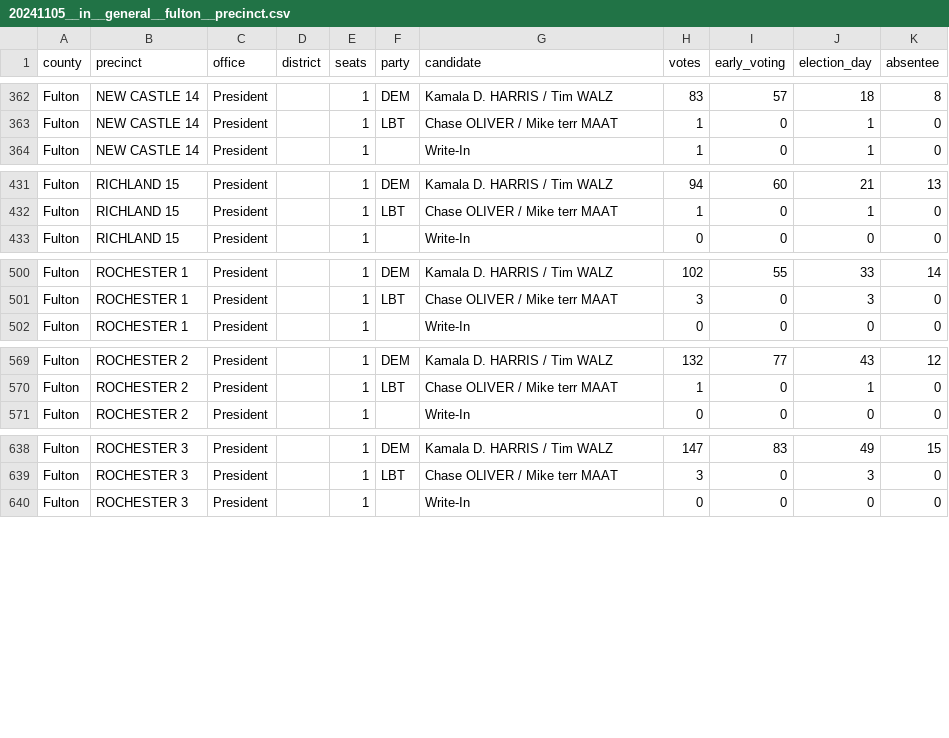
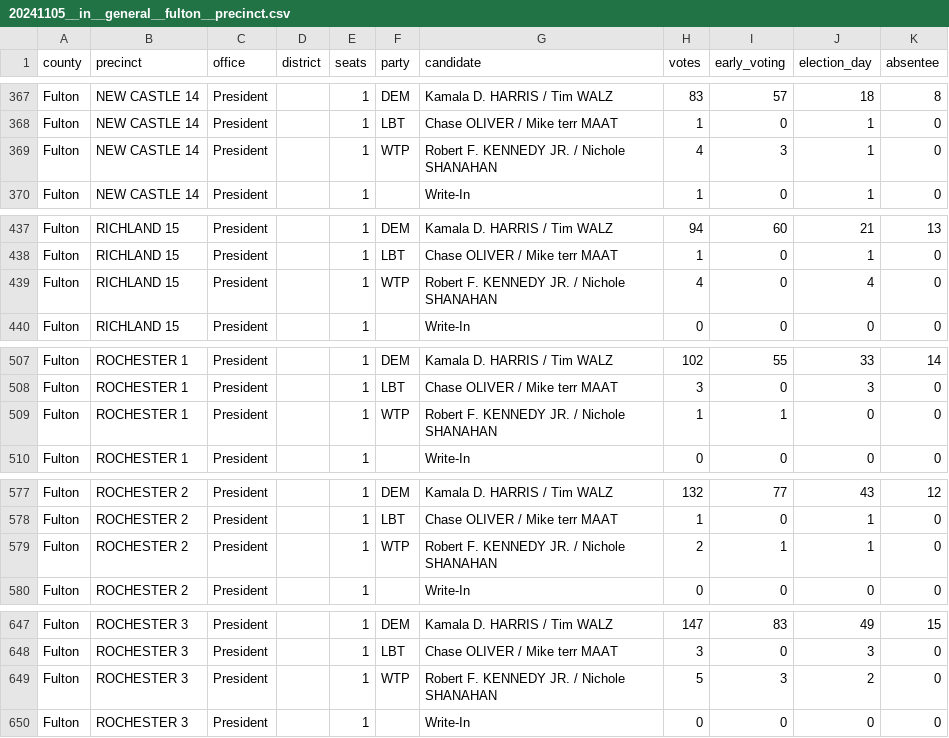
Before and after one commit to openelections/openelections-data-in, a CSV file: 2024/counties/20241105__in__general__fulton__precinct.csv, drawn as a sheet; only a part is shown, gaps mark what is left out; the diff covers the shown part only; the diff names each change by its address in the sheet, - before the commit and + after, or states it on an @@ line.

```diff
--- a/2024/counties/20241105__in__general__fulton__precinct.csv
+++ b/2024/counties/20241105__in__general__fulton__precinct.csv
+row 369: Fulton | NEW CASTLE 14 | President |  | 1 | WTP | Robert F. KENNEDY JR. / Nichole SHANAHAN | 4 | 3 | 1 | 0
+row 439: Fulton | RICHLAND 15 | President |  | 1 | WTP | Robert F. KENNEDY JR. / Nichole SHANAHAN | 4 | 0 | 4 | 0
+row 509: Fulton | ROCHESTER 1 | President |  | 1 | WTP | Robert F. KENNEDY JR. / Nichole SHANAHAN | 1 | 1 | 0 | 0
+row 579: Fulton | ROCHESTER 2 | President |  | 1 | WTP | Robert F. KENNEDY JR. / Nichole SHANAHAN | 2 | 1 | 1 | 0
+row 649: Fulton | ROCHESTER 3 | President |  | 1 | WTP | Robert F. KENNEDY JR. / Nichole SHANAHAN | 5 | 3 | 2 | 0
```
Also changed, not shown: 13 added rows elsewhere in this file, 2024/counties/20241105__in__general__bartholomew__precinct.csv, 2024/counties/20241105__in__general__cass__precinct.csv, 5 other files.
